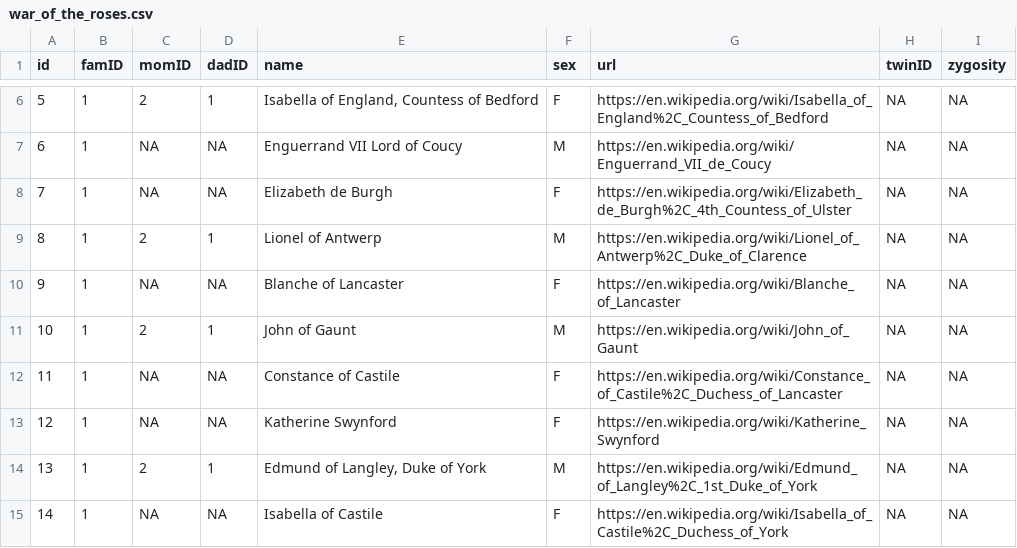
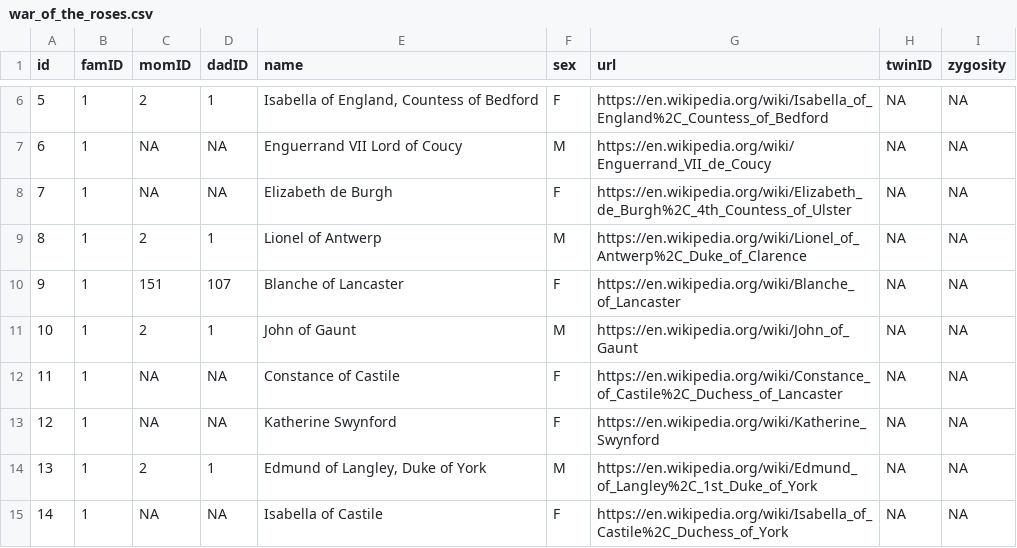
Before and after one commit to R-Computing-Lab/pedigreedata, a CSV file: data-raw/war_of_the_roses.csv, drawn as a sheet; only a part is shown, gaps mark what is left out; the diff covers the shown part only.

```diff
--- a/data-raw/war_of_the_roses.csv
+++ b/data-raw/war_of_the_roses.csv
@@ -9,3 +9,3 @@ id,famID,momID,dadID,name,sex,url,twinID,zygosity
 8,1,2,1,Lionel of Antwerp,M,https://en.wikipedia.org/wiki/Lionel_of_Antwerp%2C_Duke_of_Clarence,NA,NA
-9,1,NA,NA,Blanche of Lancaster,F,https://en.wikipedia.org/wiki/Blanche_of_Lancaster,NA,NA
+9,1,151,107,Blanche of Lancaster,F,https://en.wikipedia.org/wiki/Blanche_of_Lancaster,NA,NA
 10,1,2,1,John of Gaunt,M,https://en.wikipedia.org/wiki/John_of_Gaunt,NA,NA
```
Also changed, not shown: 13 added rows and 13 edited cells elsewhere in this file, 2 other files.
